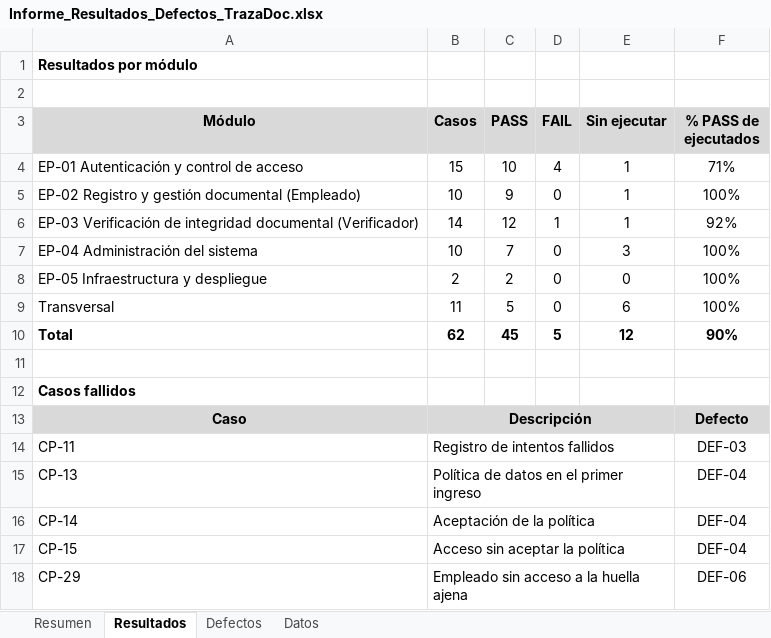
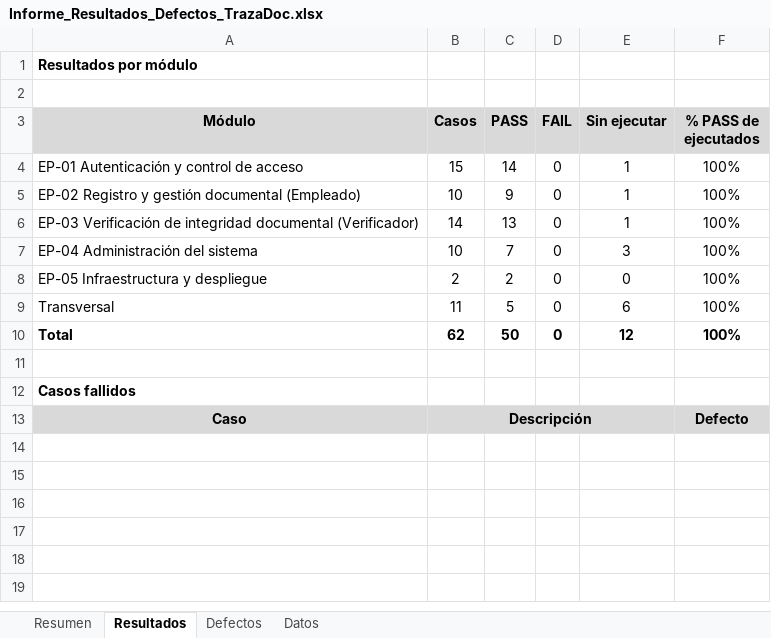
Before and after one commit to swummen/Blockchain_Contratos, an Excel workbook: docs/Informe_Resultados_Defectos_TrazaDoc.xlsx, sheet Resultados, drawn as a sheet; values as stored, in another font and other column widths than the file's, no borders; the diff names each change by its address in the sheet, - before the commit and + after, or states it on an @@ line.

```diff
--- a/docs/Informe_Resultados_Defectos_TrazaDoc.xlsx (sheet Resultados)
+++ b/docs/Informe_Resultados_Defectos_TrazaDoc.xlsx (sheet Resultados)
-C4 (PASS): 10
+C4 (PASS): 14
-D4 (FAIL): 4
+D4 (FAIL): 0
-F4 (% PASS de ejecutados): 71%
+F4 (% PASS de ejecutados): 100%
-C6 (PASS): 12
+C6 (PASS): 13
-D6 (FAIL): 1
+D6 (FAIL): 0
-F6 (% PASS de ejecutados): 92%
+F6 (% PASS de ejecutados): 100%
-C10 (PASS): 45
+C10 (PASS): 50
-D10 (FAIL): 5
+D10 (FAIL): 0
-F10 (% PASS de ejecutados): 90%
+F10 (% PASS de ejecutados): 100%
-row 14: CP-11 | Registro de intentos fallidos |  |  |  | DEF-03
-row 15: CP-13 | Política de datos en el primer ingreso |  |  |  | DEF-04
-row 16: CP-14 | Aceptación de la política |  |  |  | DEF-04
-row 17: CP-15 | Acceso sin aceptar la política |  |  |  | DEF-04
-row 18: CP-29 | Empleado sin acceso a la huella ajena |  |  |  | DEF-06
```
Also changed, not shown: sheet Resumen, sheet Datos, sheet Defectos, formulas that keep their value, docs/Matriz_Trazabilidad_HU_RF_Codigo.xlsx, docs/Objetivo 3/Matriz_Trazabilidad_HU_RF_Codigo.xlsx, 48 other files.
